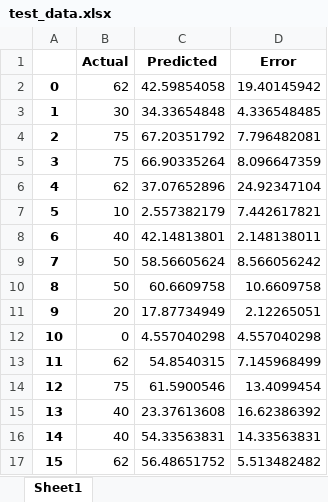
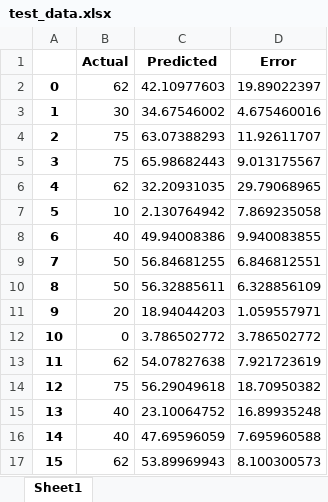
Before and after one commit to Woombat84/WNA, an Excel workbook: test_data/zeros4291images/10%procent/17_bins_noarea_zeros/test_data.xlsx, sheet Sheet1, drawn as a sheet; only a part is shown; values as stored, in another font and other column widths than the file's, no borders; the diff covers the shown part only; the diff names each change by its address in the sheet, - before the commit and + after, or states it on an @@ line.

```diff
--- a/test_data/zeros4291images/10%procent/17_bins_noarea_zeros/test_data.xlsx (sheet Sheet1)
+++ b/test_data/zeros4291images/10%procent/17_bins_noarea_zeros/test_data.xlsx (sheet Sheet1)
-C2 (Predicted): 42.59854058
+C2 (Predicted): 42.10977603
-D2 (Error): 19.40145942
+D2 (Error): 19.89022397
-C3 (Predicted): 34.33654848
+C3 (Predicted): 34.67546002
-D3 (Error): 4.336548485
+D3 (Error): 4.675460016
-C4 (Predicted): 67.20351792
+C4 (Predicted): 63.07388293
-D4 (Error): 7.796482081
+D4 (Error): 11.92611707
-C5 (Predicted): 66.90335264
+C5 (Predicted): 65.98682443
-D5 (Error): 8.096647359
+D5 (Error): 9.013175567
-C6 (Predicted): 37.07652896
+C6 (Predicted): 32.20931035
-D6 (Error): 24.92347104
+D6 (Error): 29.79068965
-C7 (Predicted): 2.557382179
+C7 (Predicted): 2.130764942
-D7 (Error): 7.442617821
+D7 (Error): 7.869235058
-C8 (Predicted): 42.14813801
+C8 (Predicted): 49.94008386
-D8 (Error): 2.148138011
+D8 (Error): 9.940083855
-C9 (Predicted): 58.56605624
+C9 (Predicted): 56.84681255
-D9 (Error): 8.566056242
+D9 (Error): 6.846812551
-C10 (Predicted): 60.6609758
+C10 (Predicted): 56.32885611
-D10 (Error): 10.6609758
+D10 (Error): 6.328856109
-C11 (Predicted): 17.87734949
+C11 (Predicted): 18.94044203
-D11 (Error): 2.12265051
+D11 (Error): 1.059557971
-C12 (Predicted): 4.557040298
+C12 (Predicted): 3.786502772
-D12 (Error): 4.557040298
+D12 (Error): 3.786502772
-C13 (Predicted): 54.8540315
+C13 (Predicted): 54.07827638
-D13 (Error): 7.145968499
+D13 (Error): 7.921723619
-C14 (Predicted): 61.5900546
+C14 (Predicted): 56.29049618
-D14 (Error): 13.4099454
+D14 (Error): 18.70950382
-C15 (Predicted): 23.37613608
+C15 (Predicted): 23.10064752
-D15 (Error): 16.62386392
+D15 (Error): 16.89935248
-C16 (Predicted): 54.33563831
+C16 (Predicted): 47.69596059
-D16 (Error): 14.33563831
+D16 (Error): 7.695960588
-C17 (Predicted): 56.48651752
+C17 (Predicted): 53.89969943
-D17 (Error): 5.513482482
+D17 (Error): 8.100300573
```
Also changed, not shown: 828 edited cells elsewhere in this sheet, test_data/nozeros-2368images/17_bins_noarea/test_data.xlsx, test_data/zeros-1409images/17_bins_noarea_zeros/test_data.xlsx, 57 other files.
